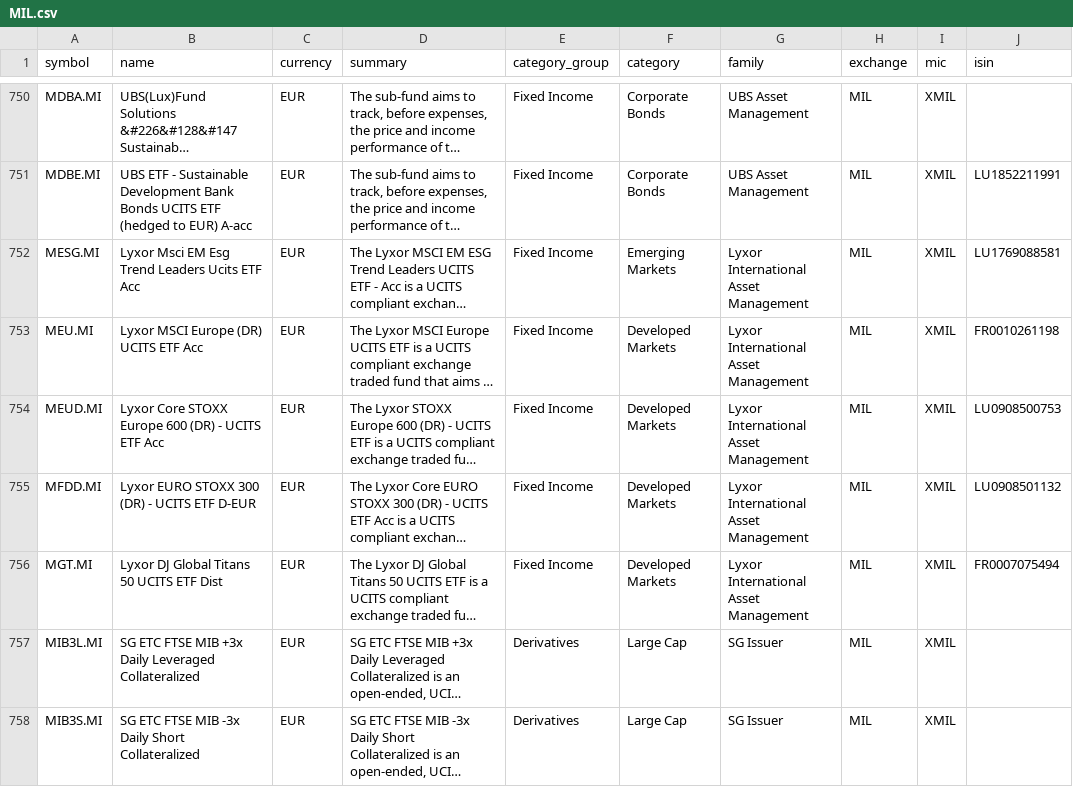
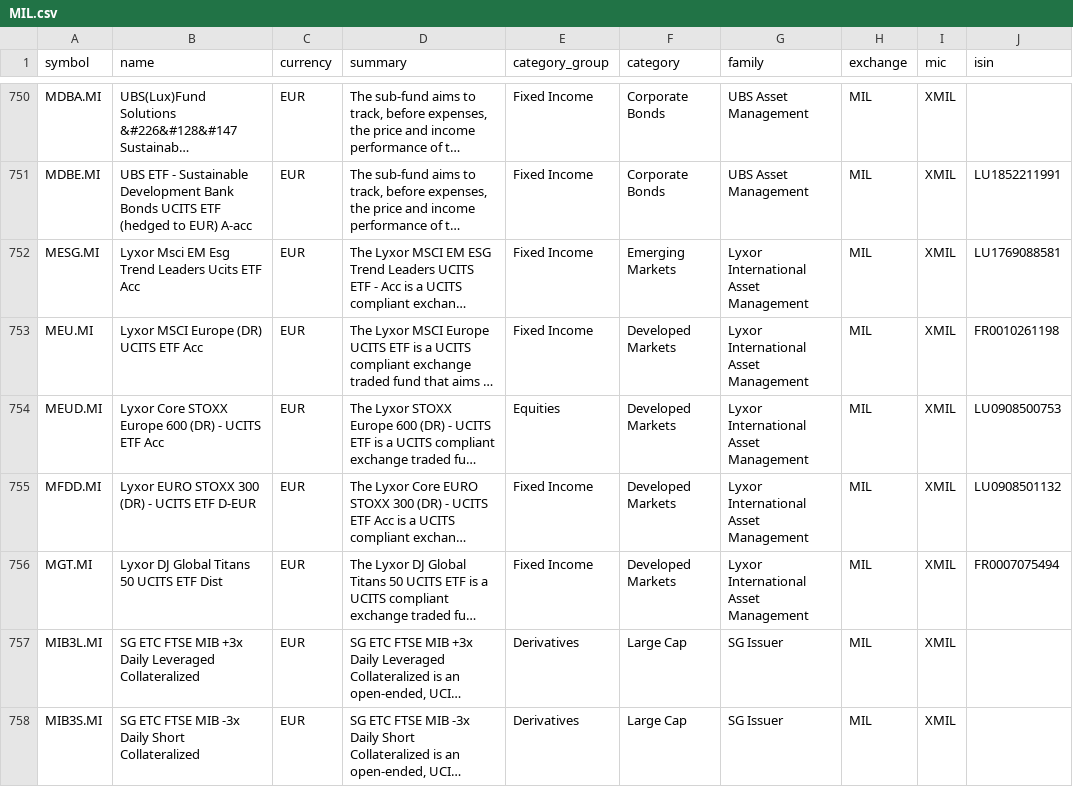
Before and after one commit to JerBouma/FinanceDatabase, a CSV file: database/etfs/MIL.csv, drawn as a sheet; only a part is shown, gaps mark what is left out; long unchanged cells end in …; the diff names each change by its address in the sheet, - before the commit and + after, or states it on an @@ line.

```diff
--- a/database/etfs/MIL.csv
+++ b/database/etfs/MIL.csv
-E754 (category_group): Fixed Income
+E754 (category_group): Equities
```
Also changed, not shown: database/etfs/GER.csv, database/etfs/PAR.csv, 2 other files.
